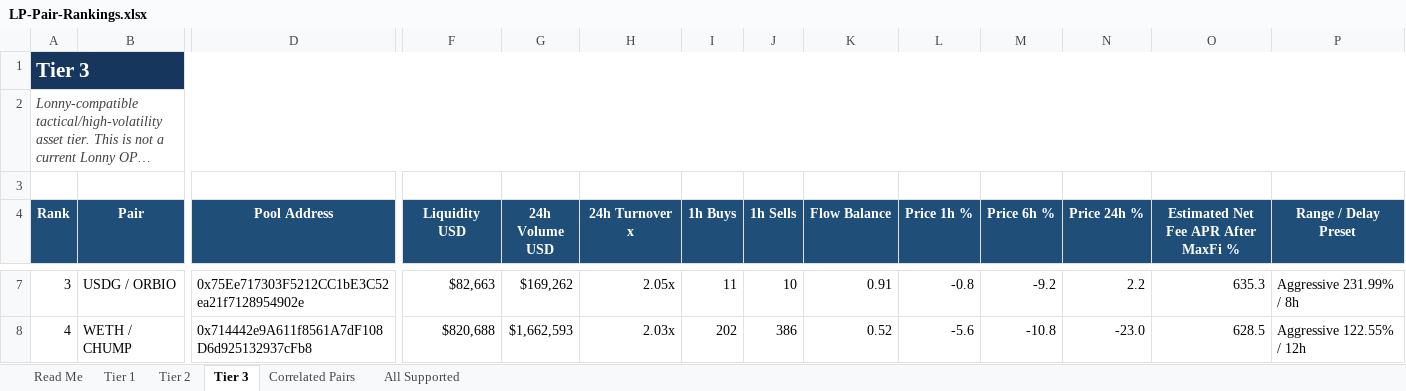
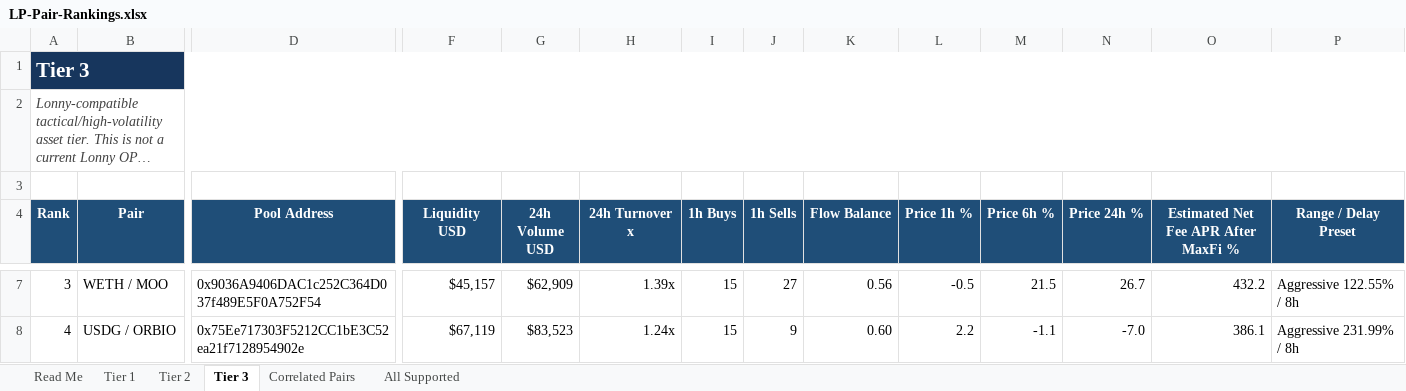
Before and after one commit to rygeneral/lp-pair-rankings, an Excel workbook: LP-Pair-Rankings.xlsx, sheet Tier 3, drawn as a sheet; only a part is shown, gaps mark what is left out; long unchanged cells end in …; values as stored, in another font and other column widths than the file's, no borders; conditional formats and table styles not drawn; the diff covers the shown part only; the diff names each change by its address in the sheet, - before the commit and + after, or states it on an @@ line.

Commit message:
chore: refresh LP pair rankings workbook

```diff
--- a/LP-Pair-Rankings.xlsx (sheet Tier 3)
+++ b/LP-Pair-Rankings.xlsx (sheet Tier 3)
-B7 (Pair): USDG / ORBIO
+B7 (Pair): WETH / MOO
-D7 (Pool Address): 0x75Ee717303F5212CC1bE3C52ea21f7128954902e
+D7 (Pool Address): 0x9036A9406DAC1c252C364D037f489E5F0A752F54
-F7 (Liquidity USD): $82,663
+F7 (Liquidity USD): $45,157
-G7 (24h Volume USD): $169,262
+G7 (24h Volume USD): $62,909
-H7 (24h Turnover x): 2.05x
+H7 (24h Turnover x): 1.39x
-I7 (1h Buys): 11
+I7 (1h Buys): 15
-J7 (1h Sells): 10
+J7 (1h Sells): 27
-K7 (Flow Balance): 0.91
+K7 (Flow Balance): 0.56
-L7 (Price 1h %): -0.8
+L7 (Price 1h %): -0.5
-M7 (Price 6h %): -9.2
+M7 (Price 6h %): 21.5
-N7 (Price 24h %): 2.2
+N7 (Price 24h %): 26.7
-O7: 635.3
+O7: 432.2
-P7 (Range / Delay Preset): Aggressive 231.99% / 8h
+P7 (Range / Delay Preset): Aggressive 122.55% / 8h
-B8 (Pair): WETH / CHUMP
+B8 (Pair): USDG / ORBIO
-D8 (Pool Address): 0x714442e9A611f8561A7dF108D6d925132937cFb8
+D8 (Pool Address): 0x75Ee717303F5212CC1bE3C52ea21f7128954902e
-F8 (Liquidity USD): $820,688
+F8 (Liquidity USD): $67,119
-G8 (24h Volume USD): $1,662,593
+G8 (24h Volume USD): $83,523
-H8 (24h Turnover x): 2.03x
+H8 (24h Turnover x): 1.24x
-I8 (1h Buys): 202
+I8 (1h Buys): 15
-J8 (1h Sells): 386
+J8 (1h Sells): 9
-K8 (Flow Balance): 0.52
+K8 (Flow Balance): 0.60
-L8 (Price 1h %): -5.6
+L8 (Price 1h %): 2.2
-M8 (Price 6h %): -10.8
+M8 (Price 6h %): -1.1
-N8 (Price 24h %): -23.0
+N8 (Price 24h %): -7.0
-O8: 628.5
+O8: 386.1
-P8 (Range / Delay Preset): Aggressive 122.55% / 12h
+P8 (Range / Delay Preset): Aggressive 231.99% / 8h
```
Also changed, not shown: 15 added rows, 14 removed rows and 818 edited cells elsewhere in this sheet, sheet All Supported, sheet Tier 2, sheet Tier 1, sheet Correlated Pairs, 1 other file.
